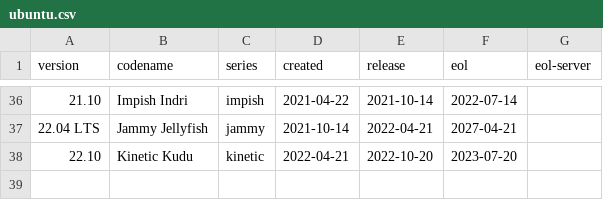
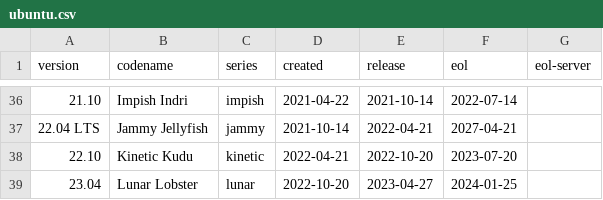
Before and after one commit to alvistack/debian-distro-info-data, a CSV file: ubuntu.csv, drawn as a sheet; only a part is shown, gaps mark what is left out; the diff names each change by its address in the sheet, - before the commit and + after, or states it on an @@ line.

Commit message:
Add dates for Ubuntu 23.04, Lunar Lobster (LP: #1993667)

```diff
--- a/ubuntu.csv
+++ b/ubuntu.csv
+row 39: 23.04 | Lunar Lobster | lunar | 2022-10-20 | 2023-04-27 | 2024-01-25
```
Also changed, not shown: 1 other file.
